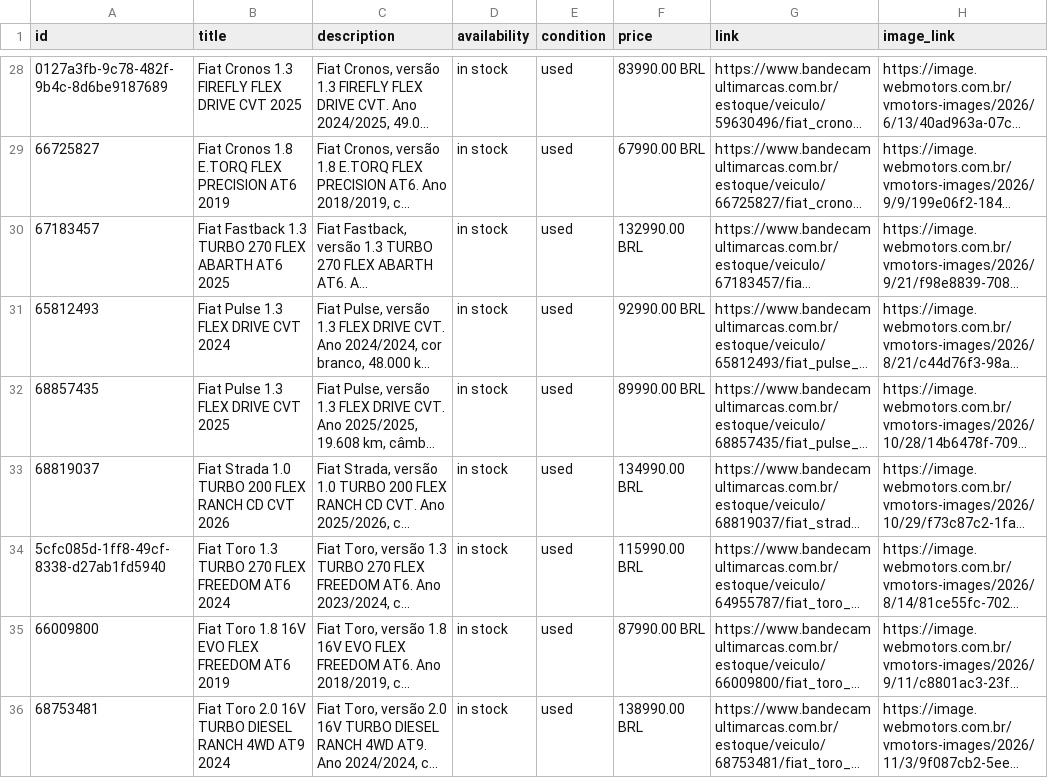
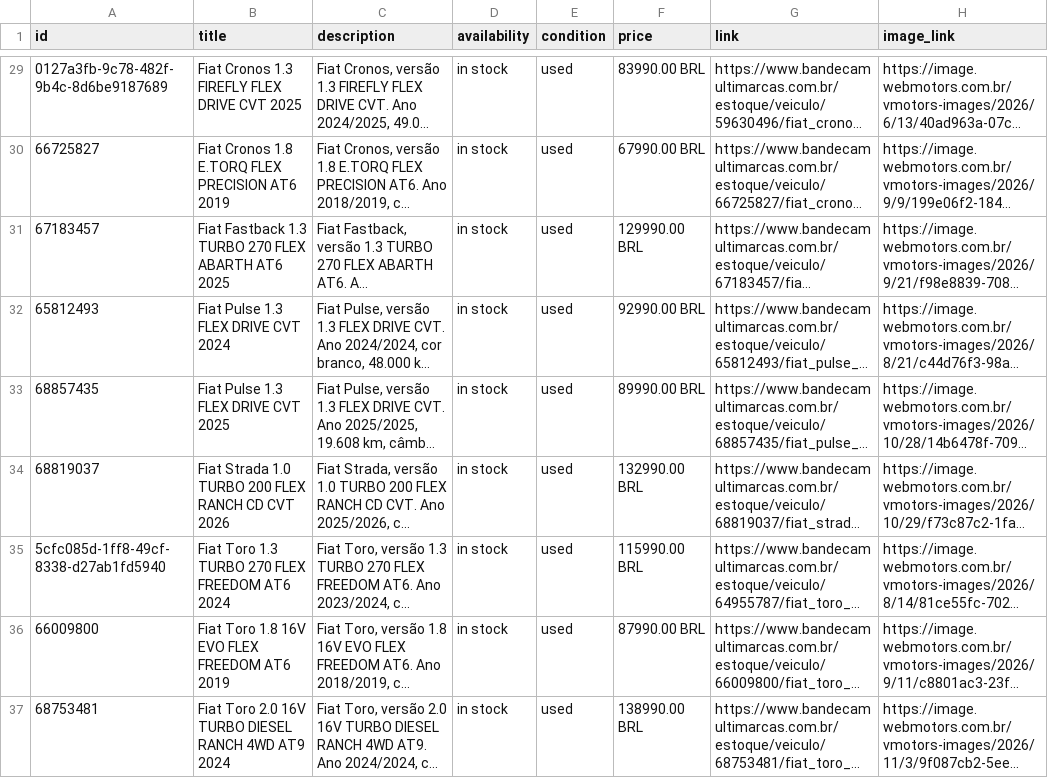
Before and after one commit to pbandeca-beep/catalogo-bandeca-premier-feed, a CSV file: catalogo-bandeca-premier.csv, drawn as a sheet; only a part is shown, gaps mark what is left out; long unchanged cells end in …; addresses are those after the commit; the diff covers the shown part only; the diff names each change by its address in the sheet, - before the commit and + after, or states it on an @@ line.

```diff
--- a/catalogo-bandeca-premier.csv
+++ b/catalogo-bandeca-premier.csv
-F31 (price): 132990.00 BRL
+F31 (price): 129990.00 BRL
-F34 (price): 134990.00 BRL
+F34 (price): 132990.00 BRL
```
Also changed, not shown: 3 added rows, 4 removed rows and 11 edited cells elsewhere in this file, 1 other file.
